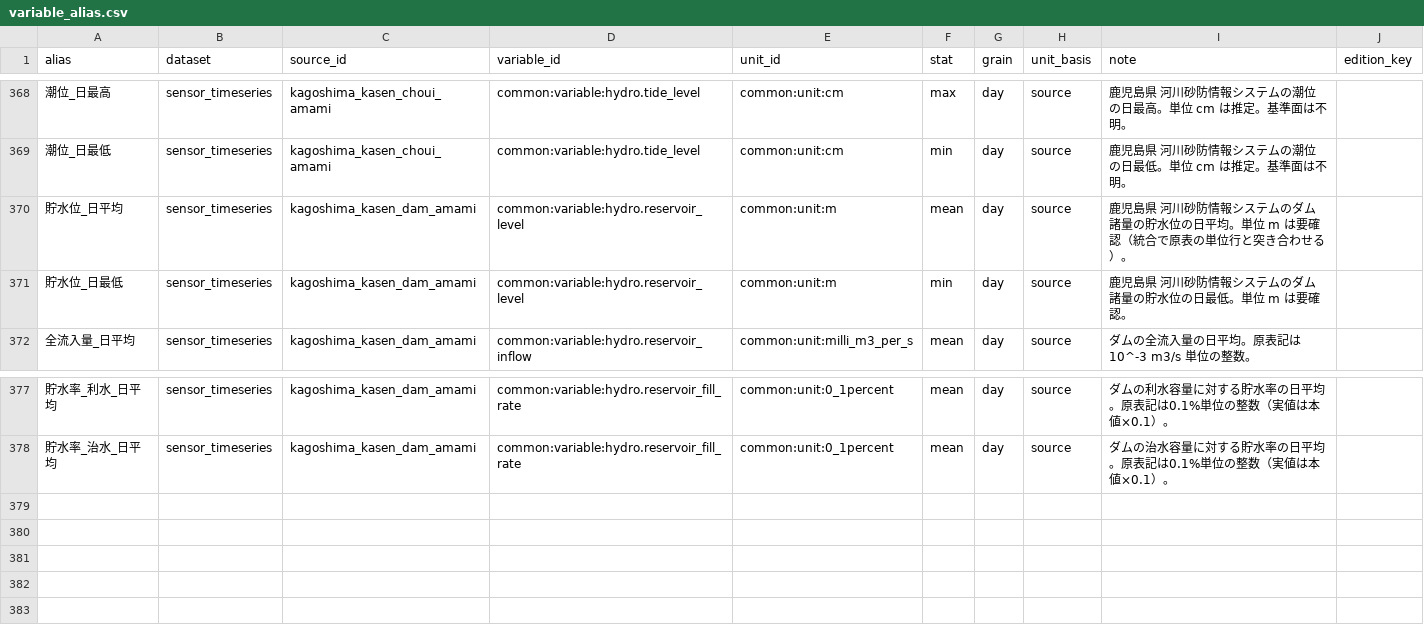
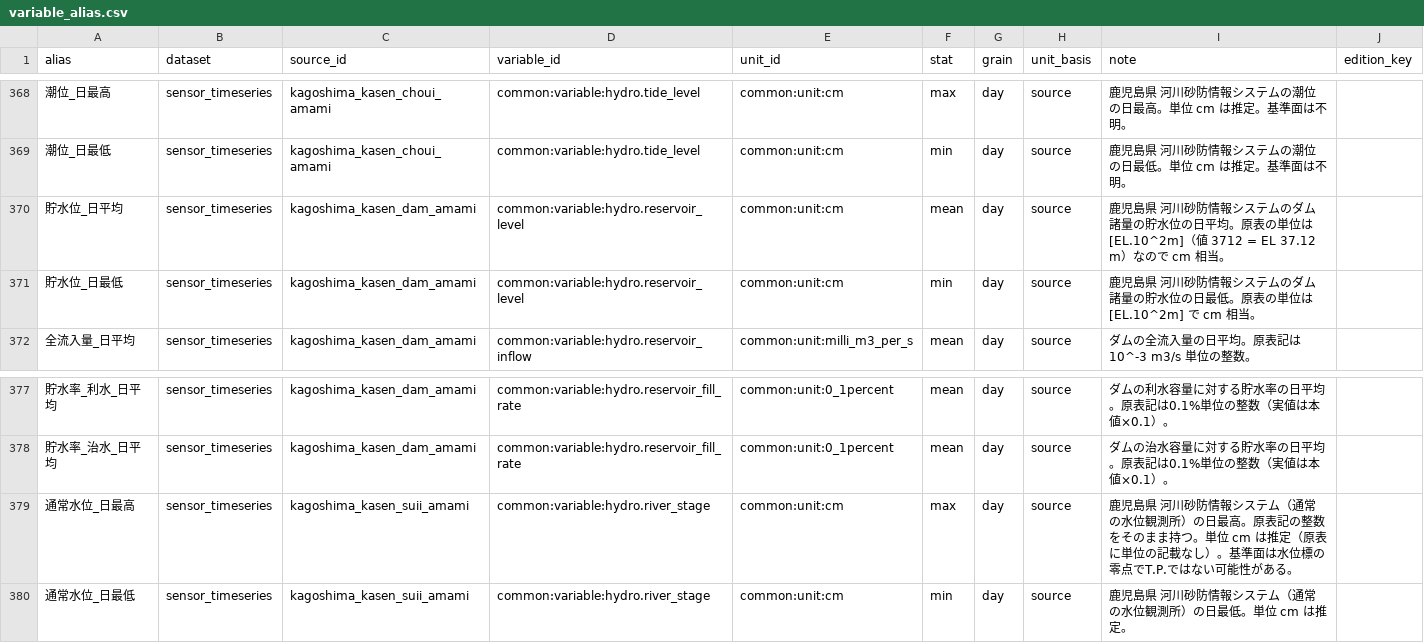
Before and after one commit to yu23ki14/ryuiki-chart, a CSV file: registry/variable_alias.csv, drawn as a sheet; only a part is shown, gaps mark what is left out; the diff names each change by its address in the sheet, - before the commit and + after, or states it on an @@ line.

```diff
--- a/registry/variable_alias.csv
+++ b/registry/variable_alias.csv
-E370:E371 (unit_id): common:unit:m
+E370:E371 (unit_id): common:unit:cm
-I370 (note): …日平均。単位 m は要確認（統合で原表の単位行と突き合わせる）。
+I370 (note): …日平均。原表の単位は [EL.10^2m]（値 3712 = EL 37.12 m）なので cm 相当。
-I371 (note): …日最低。単位 m は要確認。
+I371 (note): …日最低。原表の単位は [EL.10^2m] で cm 相当。
+row 379: 通常水位_日最高 | sensor_timeseries | kagoshima_kasen_suii_amami | common:variable:hydro.river_stage | common:unit:cm | max | day | source | 鹿児島県 河川砂防情報システム（通常の水位観測所）の日最高。原表記の整数をそのまま持つ。単位 cm は推定（原表に単位の記載なし）。基準面は水位標の零点でT.P.ではない可能性がある。
+row 380: 通常水位_日最低 | sensor_timeseries | kagoshima_kasen_suii_amami | common:variable:hydro.river_stage | common:unit:cm | min | day | source | 鹿児島県 河川砂防情報システム（通常の水位観測所）の日最低。単位 cm は推定。
```
Also changed, not shown: 4 other files.
